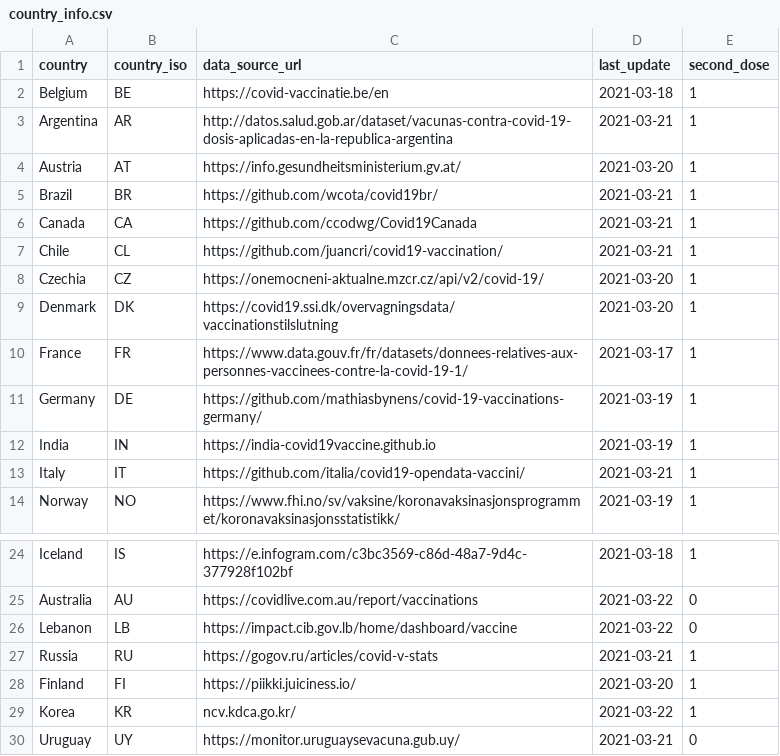
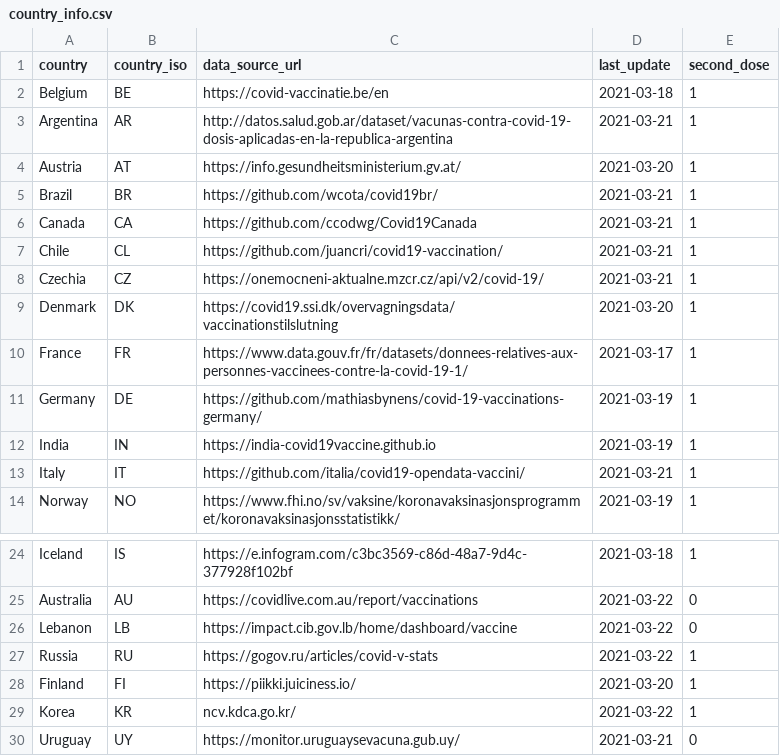
Before and after one commit to sociepy/covid19-vaccination-subnational, a CSV file: data/country_info.csv, drawn as a sheet; only a part is shown, gaps mark what is left out.

```diff
--- a/data/country_info.csv
+++ b/data/country_info.csv
@@ -7,3 +7,3 @@ Canada,CA,https://github.com/ccodwg/Covid19Canada,2021-03-21,1
 Chile,CL,https://github.com/juancri/covid19-vaccination/,2021-03-21,1
-Czechia,CZ,https://onemocneni-aktualne.mzcr.cz/api/v2/covid-19/,2021-03-20,1
+Czechia,CZ,https://onemocneni-aktualne.mzcr.cz/api/v2/covid-19/,2021-03-21,1
 Denmark,DK,https://covid19.ssi.dk/overvagningsdata/vaccinationstilslutning,2021-03-20,1
@@ -26,3 +26,3 @@ Australia,AU,https://covidlive.com.au/report/vaccinations,2021-03-22,0
 Lebanon,LB,https://impact.cib.gov.lb/home/dashboard/vaccine,2021-03-22,0
-Russia,RU,https://gogov.ru/articles/covid-v-stats,2021-03-21,1
+Russia,RU,https://gogov.ru/articles/covid-v-stats,2021-03-22,1
 Finland,FI,https://piikki.juiciness.io/,2021-03-20,1
```
Also changed, not shown: data/countries/Czechia.csv, data/countries/Lebanon.csv, 13 other files.
